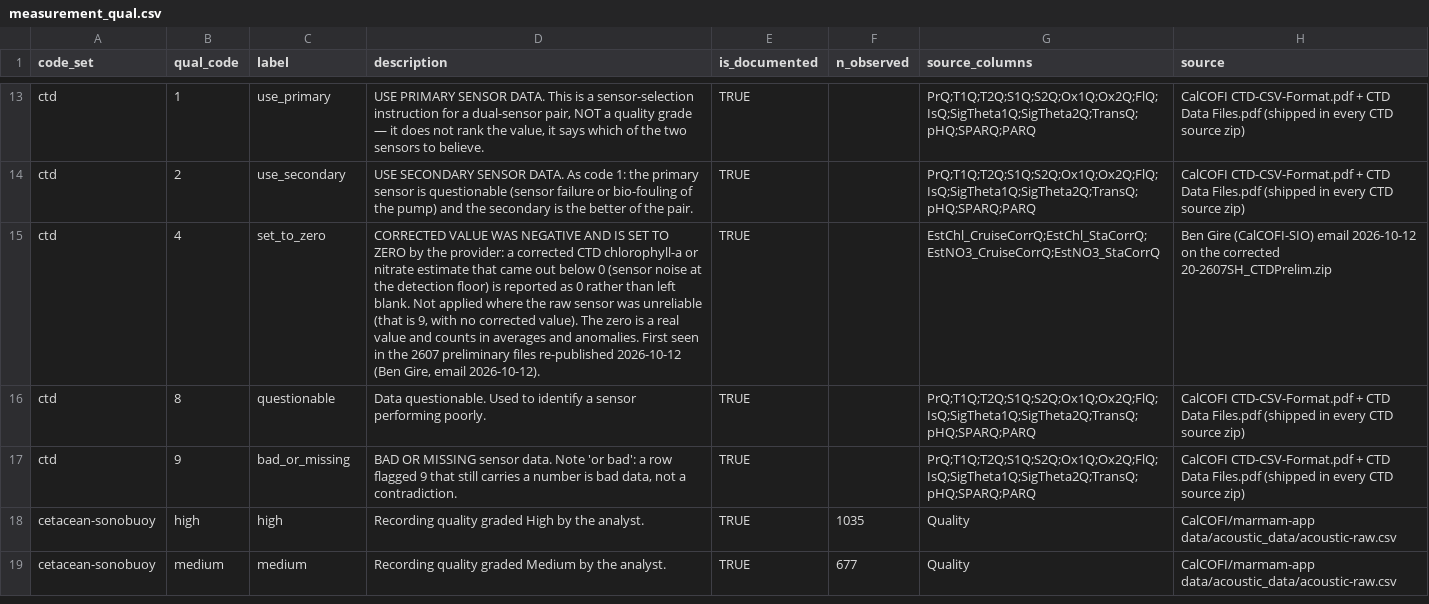
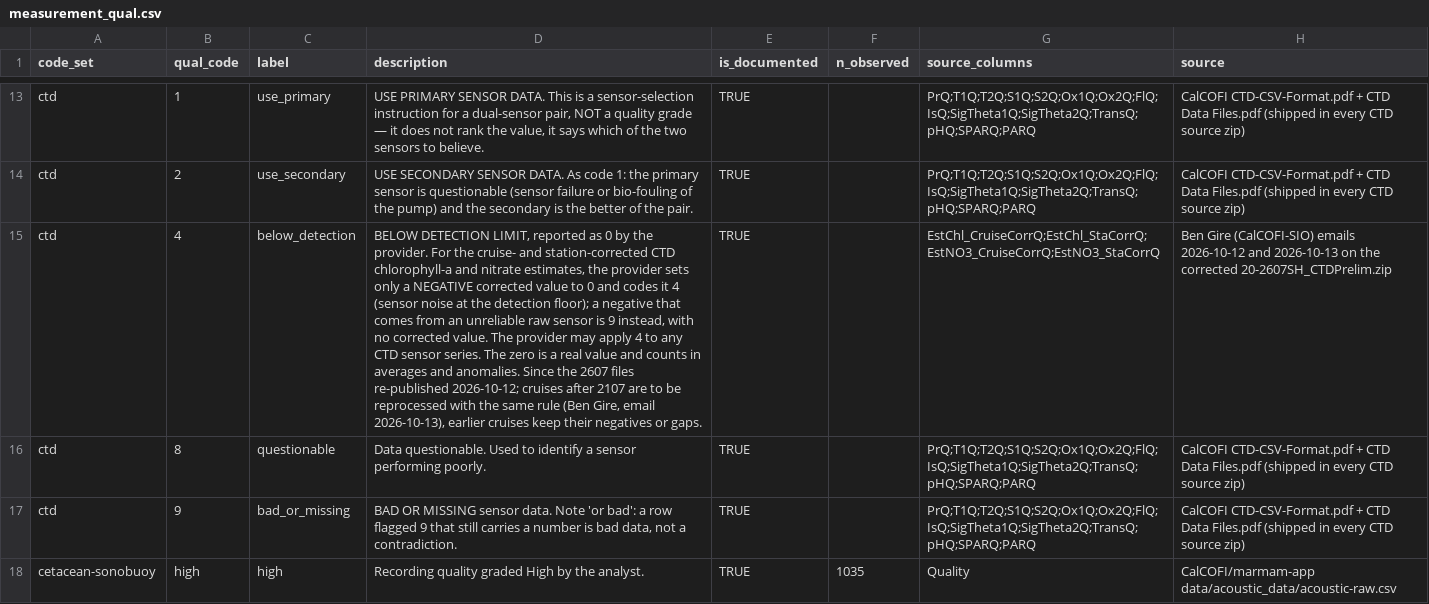
Before and after one commit to CalCOFI/workflows, a CSV file: metadata/measurement_qual.csv, drawn as a sheet; only a part is shown, gaps mark what is left out; the shorter side is filled out with more unchanged rows; the diff names each change by its address in the sheet, - before the commit and + after, or states it on an @@ line.

```diff
--- a/metadata/measurement_qual.csv
+++ b/metadata/measurement_qual.csv
-C15 (label): set_to_zero
+C15 (label): below_detection
-D15 (description): CORRECTED VALUE WAS NEGATIVE AND IS SET TO ZERO by the provider: a corrected CTD chlorophyll-a or nitrate estimate that came out below 0 (sensor noise at the detection floor) is reported as 0 rather than left blank. Not applied where the raw sensor was unreliable (that is 9, with no corrected value). The zero is a real value and counts in averages and anomalies. First seen in the 2607 preliminary files re-published 2026-10-12 (Ben Gire, email 2026-10-12).
+D15 (description): BELOW DETECTION LIMIT, reported as 0 by the provider. For the cruise- and station-corrected CTD chlorophyll-a and nitrate estimates, the provider sets only a NEGATIVE corrected value to 0 and codes it 4 (sensor noise at the detection floor); a negative that comes from an unreliable raw sensor is 9 instead, with no corrected value. The provider may apply 4 to any CTD sensor series. The zero is a real value and counts in averages and anomalies. Since the 2607 files re-published 2026-10-12; cruises after 2107 are to be reprocessed with the same rule (Ben Gire, email 2026-10-13), earlier cruises keep their negatives or gaps.
-H15 (source): …Gire (CalCOFI-SIO) email 2026-10-12 on the…
+H15 (source): …Gire (CalCOFI-SIO) emails 2026-10-12 and 2026-10-13 on the…
```
Also changed, not shown: metadata/calcofi/ctd-cast/questions.csv, 2 other files.
